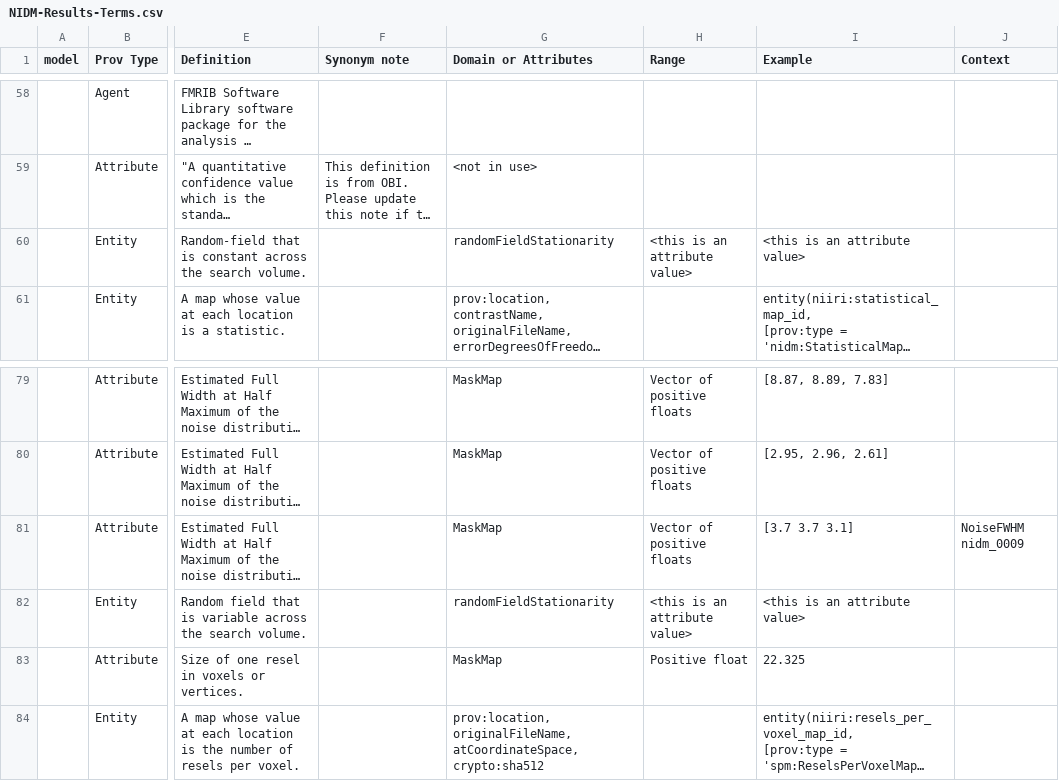
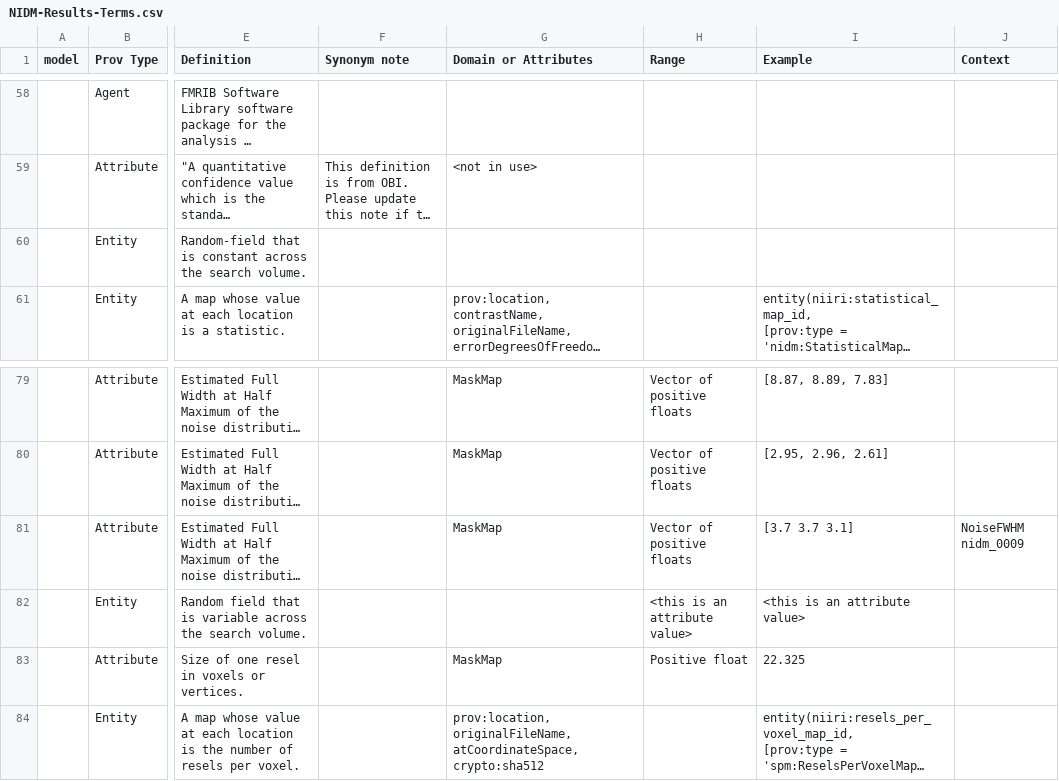
Before and after one commit to incf-nidash/ni-o, a CSV file: notebooks/data/NIDM-Results-Terms.csv, drawn as a sheet; only a part is shown, gaps mark what is left out; long unchanged cells end in …; the diff names each change by its address in the sheet, - before the commit and + after, or states it on an @@ line.

Commit message:
(non)stationaryRandomField are classes

```diff
--- a/notebooks/data/NIDM-Results-Terms.csv
+++ b/notebooks/data/NIDM-Results-Terms.csv
-G60 (Domain or Attributes): randomFieldStationarity
+G60 (Domain or Attributes): (empty)
-H60 (Range): <this is an attribute value>
+H60 (Range): (empty)
-I60 (Example): <this is an attribute value>
+I60 (Example): (empty)
-G82 (Domain or Attributes): randomFieldStationarity
+G82 (Domain or Attributes): (empty)
```
Also changed, not shown: 2 other files.
